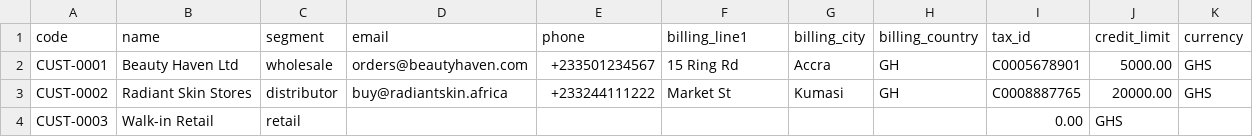
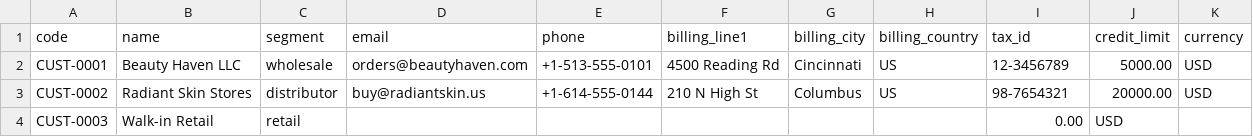
Before and after one commit to Loodsarpong/MLOps, a CSV file: templates/csv/customers.csv, drawn as a sheet.

```diff
--- a/templates/csv/customers.csv
+++ b/templates/csv/customers.csv
@@ -1,4 +1,4 @@
 code,name,segment,email,phone,billing_line1,billing_city,billing_country,tax_id,credit_limit,currency
-CUST-0001,Beauty Haven Ltd,wholesale,orders@beautyhaven.com,+233501234567,15 Ring Rd,Accra,GH,C0005678901,5000.00,GHS
-CUST-0002,Radiant Skin Stores,distributor,buy@radiantskin.africa,+233244111222,Market St,Kumasi,GH,C0008887765,20000.00,GHS
-CUST-0003,Walk-in Retail,retail,,,,,,0.00,GHS
+CUST-0001,Beauty Haven LLC,wholesale,orders@beautyhaven.com,+1-513-555-0101,4500 Reading Rd,Cincinnati,US,12-3456789,5000.00,USD
+CUST-0002,Radiant Skin Stores,distributor,buy@radiantskin.us,+1-614-555-0144,210 N High St,Columbus,US,98-7654321,20000.00,USD
+CUST-0003,Walk-in Retail,retail,,,,,,0.00,USD
```
Also changed, not shown: templates/csv/stock.csv, templates/csv/suppliers.csv, 7 other files.
